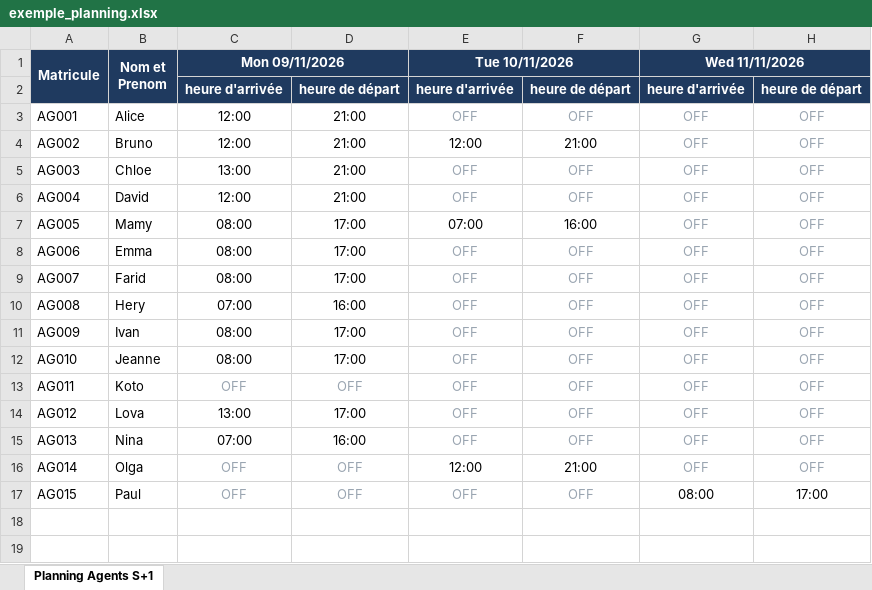
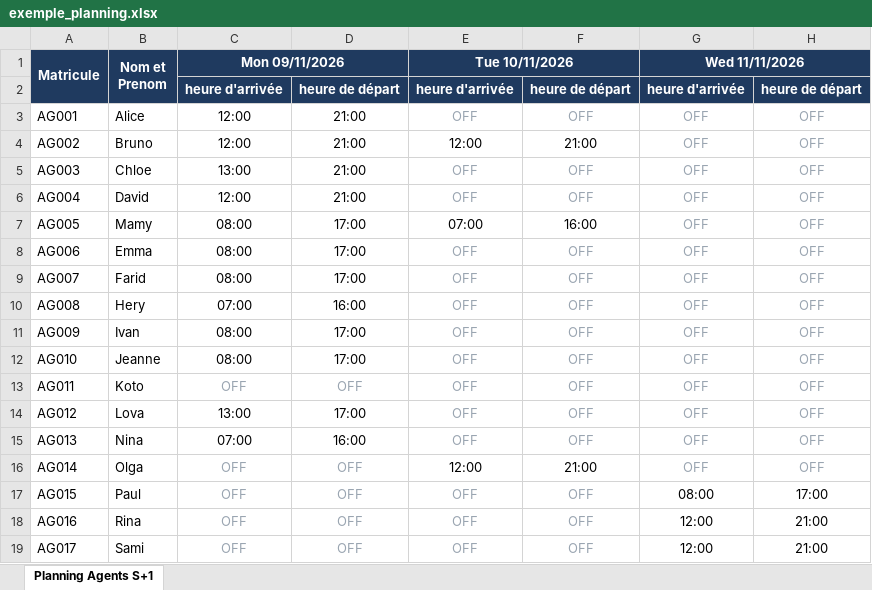
Before and after one commit to FifaRandria/optimisation_planning, an Excel workbook: docs/algo-optimisation/exemple_planning.xlsx, sheet Planning Agents S+1, drawn as a sheet; values as stored, in another font and other column widths than the file's, no borders; the diff names each change by its address in the sheet, - before the commit and + after, or states it on an @@ line.

```diff
--- a/docs/algo-optimisation/exemple_planning.xlsx (sheet Planning Agents S+1)
+++ b/docs/algo-optimisation/exemple_planning.xlsx (sheet Planning Agents S+1)
+row 18: AG016 | Rina | OFF | OFF | OFF | OFF | 12:00 | 21:00
+row 19: AG017 | Sami | OFF | OFF | OFF | OFF | 12:00 | 21:00
```
Also changed, not shown: docs/algo-optimisation/exemple_agents.xlsx, docs/algo-optimisation/exemple_amenagements.xlsx, 15 other files.
